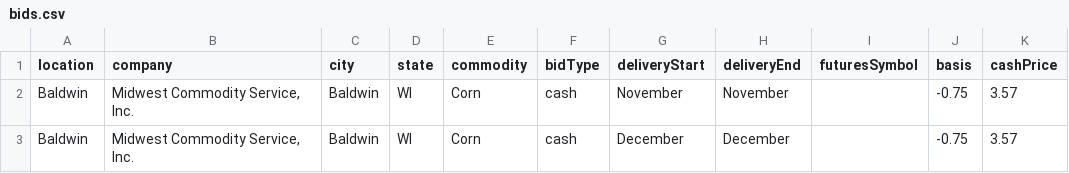
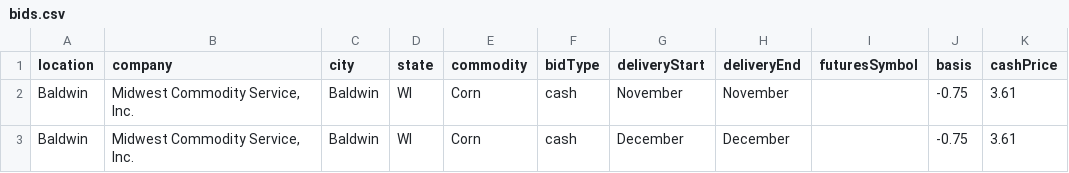
Before and after one commit to midwestagsupply/midwestcommodity, a CSV file: bids.csv, drawn as a sheet.

```diff
--- a/bids.csv
+++ b/bids.csv
@@ -1,3 +1,3 @@
 location,company,city,state,commodity,bidType,deliveryStart,deliveryEnd,futuresSymbol,basis,cashPrice
-Baldwin,"Midwest Commodity Service, Inc.",Baldwin,WI,Corn,cash,November,November,,-0.75,3.57
-Baldwin,"Midwest Commodity Service, Inc.",Baldwin,WI,Corn,cash,December,December,,-0.75,3.57
+Baldwin,"Midwest Commodity Service, Inc.",Baldwin,WI,Corn,cash,November,November,,-0.75,3.61
+Baldwin,"Midwest Commodity Service, Inc.",Baldwin,WI,Corn,cash,December,December,,-0.75,3.61
```
Also changed, not shown: 4 other files.
